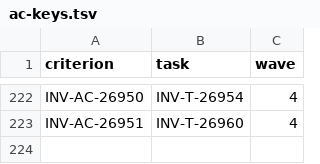
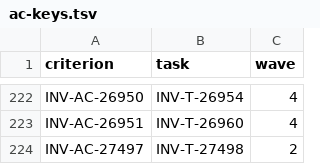
Before and after one commit to dynokore/DynoGST, a TSV file: svc-rules/ac-keys.tsv, drawn as a sheet; only a part is shown, gaps mark what is left out.

```diff
--- a/svc-rules/ac-keys.tsv
+++ b/svc-rules/ac-keys.tsv
@@ -223 +223,2 @@ INV-AC-26950	INV-T-26954	4
 INV-AC-26951	INV-T-26960	4
+INV-AC-27497	INV-T-27498	2
```
Also changed, not shown: 6 other files.
